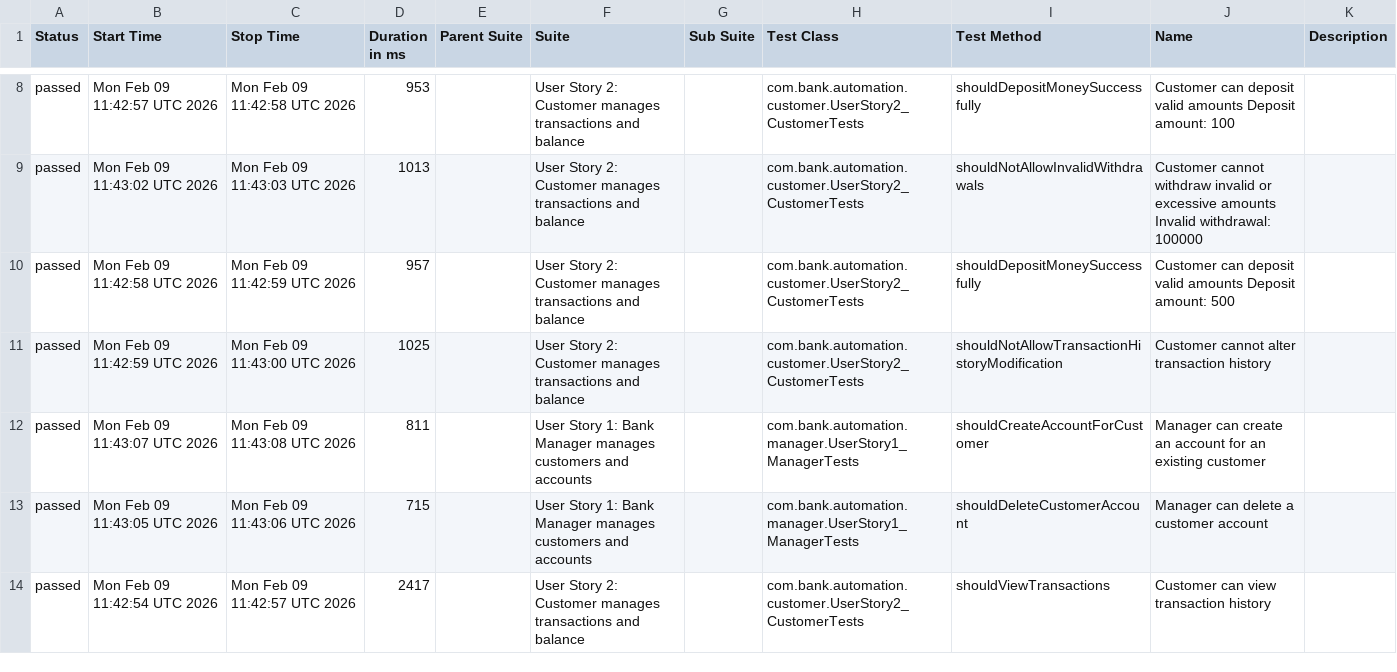
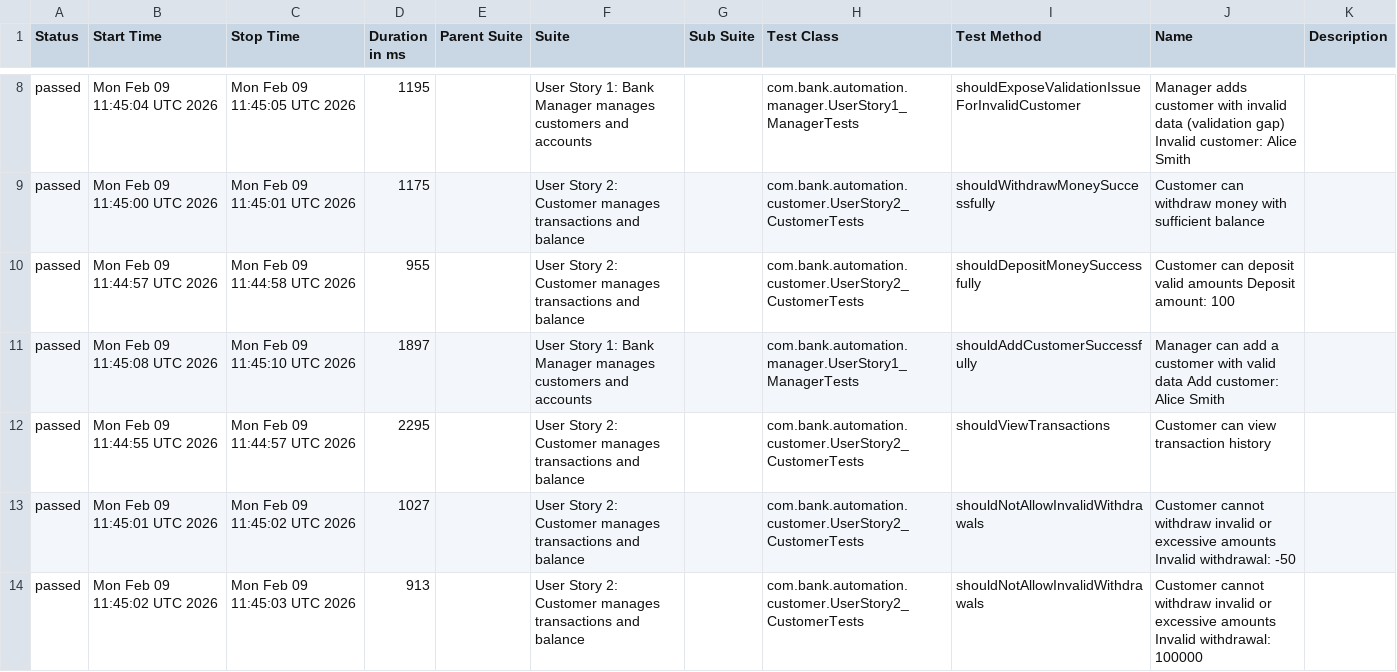
Before and after one commit to jaabless/XYZ_AutomatedTestPlaywrights, a CSV file: data/suites.csv, drawn as a sheet; only a part is shown, gaps mark what is left out; the diff covers the shown part only.

```diff
--- a/data/suites.csv
+++ b/data/suites.csv
@@ -8,7 +8,7 @@
-"passed","Mon Feb 09 11:42:57 UTC 2026","Mon Feb 09 11:42:58 UTC 2026","953","","User Story 2: Customer manages transactions and balance","","com.bank.automation.customer.UserStory2_CustomerTests","shouldDepositMoneySuccessfully","Customer can deposit valid amounts Deposit amount: 100",""
-"passed","Mon Feb 09 11:43:02 UTC 2026","Mon Feb 09 11:43:03 UTC 2026","1013","","User Story 2: Customer manages transactions and balance","","com.bank.automation.customer.UserStory2_CustomerTests","shouldNotAllowInvalidWithdrawals","Customer cannot withdraw invalid or excessive amounts Invalid withdrawal: 100000",""
-"passed","Mon Feb 09 11:42:58 UTC 2026","Mon Feb 09 11:42:59 UTC 2026","957","","User Story 2: Customer manages transactions and balance","","com.bank.automation.customer.UserStory2_CustomerTests","shouldDepositMoneySuccessfully","Customer can deposit valid amounts Deposit amount: 500",""
-"passed","Mon Feb 09 11:42:59 UTC 2026","Mon Feb 09 11:43:00 UTC 2026","1025","","User Story 2: Customer manages transactions and balance","","com.bank.automation.customer.UserStory2_CustomerTests","shouldNotAllowTransactionHistoryModification","Customer cannot alter transaction history",""
-"passed","Mon Feb 09 11:43:07 UTC 2026","Mon Feb 09 11:43:08 UTC 2026","811","","User Story 1: Bank Manager manages customers and accounts","","com.bank.automation.manager.UserStory1_ManagerTests","shouldCreateAccountForCustomer","Manager can create an account for an existing customer",""
-"passed","Mon Feb 09 11:43:05 UTC 2026","Mon Feb 09 11:43:06 UTC 2026","715","","User Story 1: Bank Manager manages customers and accounts","","com.bank.automation.manager.UserStory1_ManagerTests","shouldDeleteCustomerAccount","Manager can delete a customer account",""
-"passed","Mon Feb 09 11:42:54 UTC 2026","Mon Feb 09 11:42:57 UTC 2026","2417","","User Story 2: Customer manages transactions and balance","","com.bank.automation.customer.UserStory2_CustomerTests","shouldViewTransactions","Customer can view transaction history",""
+"passed","Mon Feb 09 11:45:04 UTC 2026","Mon Feb 09 11:45:05 UTC 2026","1195","","User Story 1: Bank Manager manages customers and accounts","","com.bank.automation.manager.UserStory1_ManagerTests","shouldExposeValidationIssueForInvalidCustomer","Manager adds customer with invalid data (validation gap) Invalid customer: Alice Smith",""
+"passed","Mon Feb 09 11:45:00 UTC 2026","Mon Feb 09 11:45:01 UTC 2026","1175","","User Story 2: Customer manages transactions and balance","","com.bank.automation.customer.UserStory2_CustomerTests","shouldWithdrawMoneySuccessfully","Customer can withdraw money with sufficient balance",""
+"passed","Mon Feb 09 11:44:57 UTC 2026","Mon Feb 09 11:44:58 UTC 2026","955","","User Story 2: Customer manages transactions and balance","","com.bank.automation.customer.UserStory2_CustomerTests","shouldDepositMoneySuccessfully","Customer can deposit valid amounts Deposit amount: 100",""
+"passed","Mon Feb 09 11:45:08 UTC 2026","Mon Feb 09 11:45:10 UTC 2026","1897","","User Story 1: Bank Manager manages customers and accounts","","com.bank.automation.manager.UserStory1_ManagerTests","shouldAddCustomerSuccessfully","Manager can add a customer with valid data Add customer: Alice Smith",""
+"passed","Mon Feb 09 11:44:55 UTC 2026","Mon Feb 09 11:44:57 UTC 2026","2295","","User Story 2: Customer manages transactions and balance","","com.bank.automation.customer.UserStory2_CustomerTests","shouldViewTransactions","Customer can view transaction history",""
+"passed","Mon Feb 09 11:45:01 UTC 2026","Mon Feb 09 11:45:02 UTC 2026","1027","","User Story 2: Customer manages transactions and balance","","com.bank.automation.customer.UserStory2_CustomerTests","shouldNotAllowInvalidWithdrawals","Customer cannot withdraw invalid or excessive amounts Invalid withdrawal: -50",""
+"passed","Mon Feb 09 11:45:02 UTC 2026","Mon Feb 09 11:45:03 UTC 2026","913","","User Story 2: Customer manages transactions and balance","","com.bank.automation.customer.UserStory2_CustomerTests","shouldNotAllowInvalidWithdrawals","Customer cannot withdraw invalid or excessive amounts Invalid withdrawal: 100000",""
```
Also changed, not shown: 1 added row, 1 removed row and 24 edited cells elsewhere in this file, data/behaviors.csv, 49 other files.
